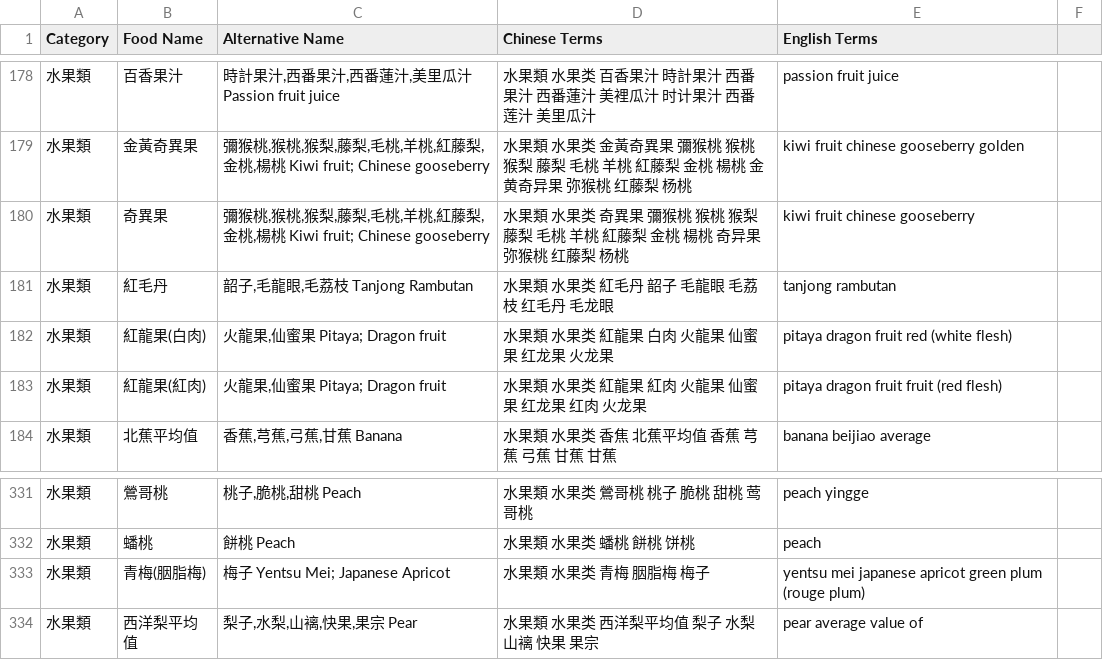
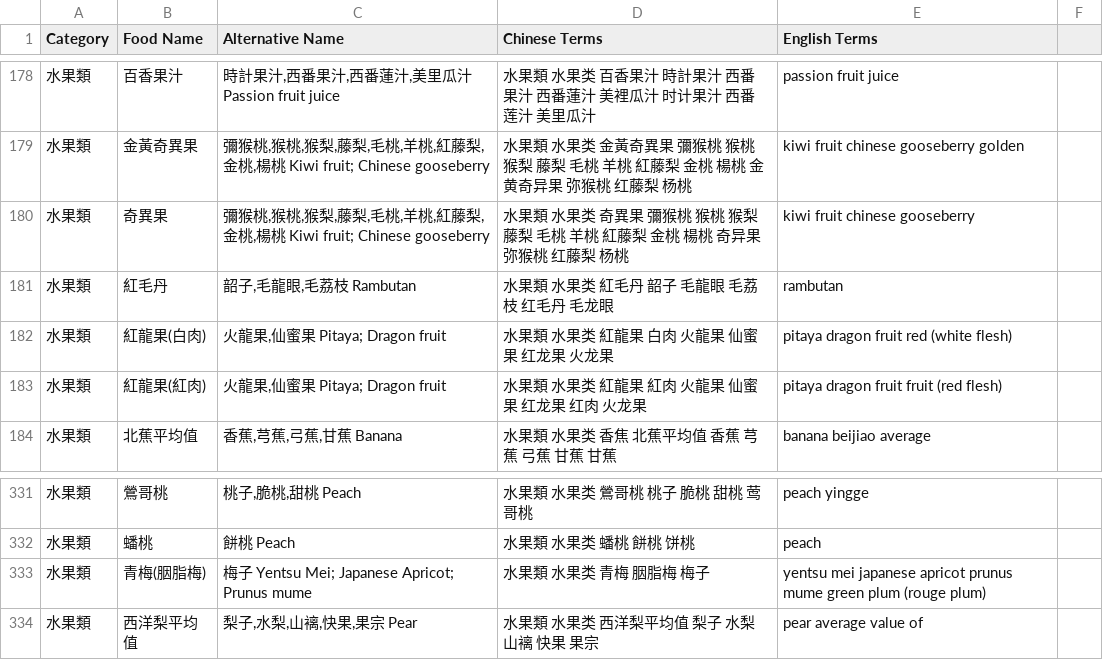
Before and after one commit to Nutrient-Ranking/nutrition-lab, a CSV file: food_name_ce.csv, drawn as a sheet; only a part is shown, gaps mark what is left out.

Commit message:
Add files via upload

```diff
--- a/food_name_ce.csv
+++ b/food_name_ce.csv
@@ -180,3 +180,3 @@ Category,Food Name,Alternative Name,Chinese Terms,English Terms
 水果類,"奇異果","彌猴桃,猴桃,猴梨,藤梨,毛桃,羊桃,紅藤梨,金桃,楊桃 Kiwi fruit; Chinese gooseberry","水果類 水果类 奇異果 彌猴桃 猴桃 猴梨 藤梨 毛桃 羊桃 紅藤梨 金桃 楊桃 奇异果 弥猴桃 红藤梨 杨桃","kiwi fruit chinese gooseberry"
-水果類,"紅毛丹","韶子,毛龍眼,毛荔枝 Tanjong Rambutan","水果類 水果类 紅毛丹 韶子 毛龍眼 毛荔枝 红毛丹 毛龙眼","tanjong rambutan"
+水果類,"紅毛丹","韶子,毛龍眼,毛荔枝 Rambutan","水果類 水果类 紅毛丹 韶子 毛龍眼 毛荔枝 红毛丹 毛龙眼","rambutan"
 水果類,"紅龍果(白肉)","火龍果,仙蜜果 Pitaya; Dragon fruit","水果類 水果类 紅龍果 白肉 火龍果 仙蜜果 红龙果 火龙果","pitaya dragon fruit red (white flesh)"
@@ -332,3 +332,3 @@ Category,Food Name,Alternative Name,Chinese Terms,English Terms
 水果類,"蟠桃","餅桃 Peach","水果類 水果类 蟠桃 餅桃 饼桃","peach"
-水果類,"青梅(胭脂梅)","梅子 Yentsu Mei; Japanese Apricot","水果類 水果类 青梅 胭脂梅 梅子","yentsu mei japanese apricot green plum (rouge plum)"
+水果類,"青梅(胭脂梅)","梅子 Yentsu Mei; Japanese Apricot; Prunus mume","水果類 水果类 青梅 胭脂梅 梅子","yentsu mei japanese apricot prunus mume green plum (rouge plum)"
 水果類,"西洋梨平均值","梨子,水梨,山褵,快果,果宗 Pear","水果類 水果类 西洋梨平均值 梨子 水梨 山褵 快果 果宗","pear average value of"
```
